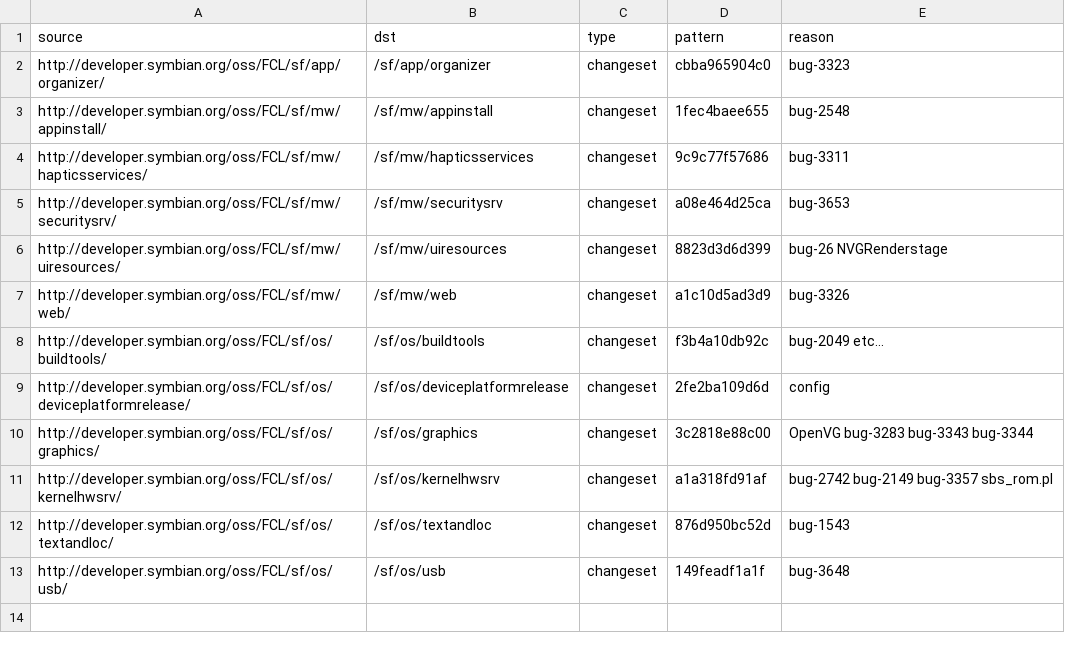
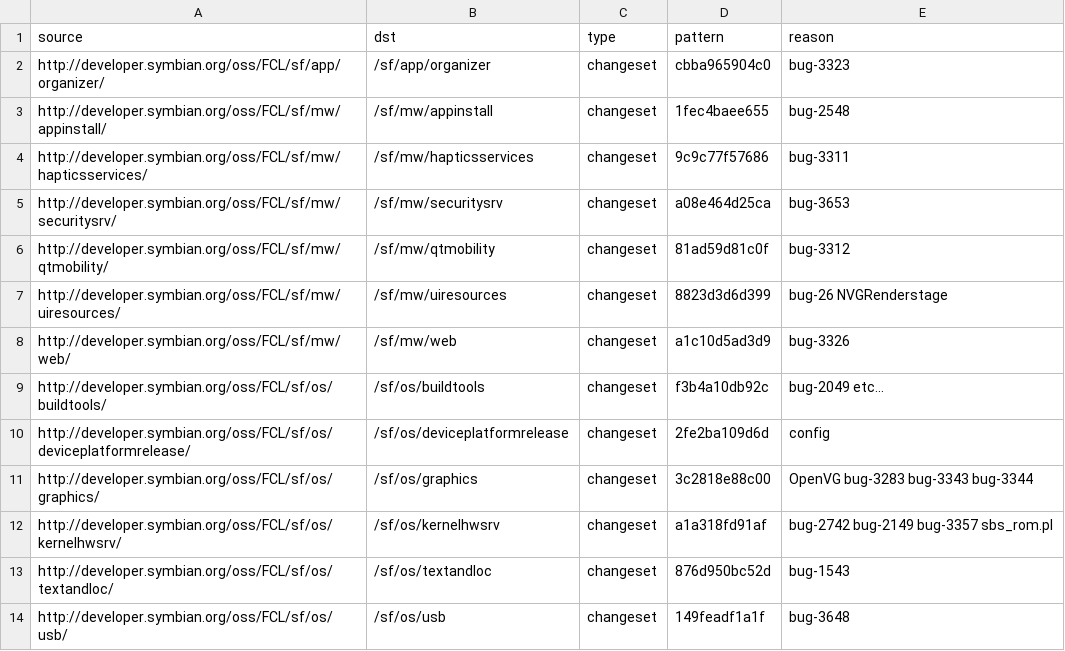
Before and after one commit to fedor4ever/buildmanifest, a CSV file: S4_PDK_FIX.csv, drawn as a sheet.

Commit message:
Add qtmobility to S4_PDK_FIX, to fix Bug 3312

```diff
--- a/S4_PDK_FIX.csv
+++ b/S4_PDK_FIX.csv
@@ -5,2 +5,3 @@ http://developer.symbian.org/oss/FCL/sf/mw/hapticsservices/,/sf/mw/hapticsservic
 http://developer.symbian.org/oss/FCL/sf/mw/securitysrv/,/sf/mw/securitysrv,changeset,a08e464d25ca,bug-3653
+http://developer.symbian.org/oss/FCL/sf/mw/qtmobility/,/sf/mw/qtmobility,changeset,81ad59d81c0f,bug-3312
 http://developer.symbian.org/oss/FCL/sf/mw/uiresources/,/sf/mw/uiresources,changeset,8823d3d6d399,bug-26 NVGRenderstage
```
